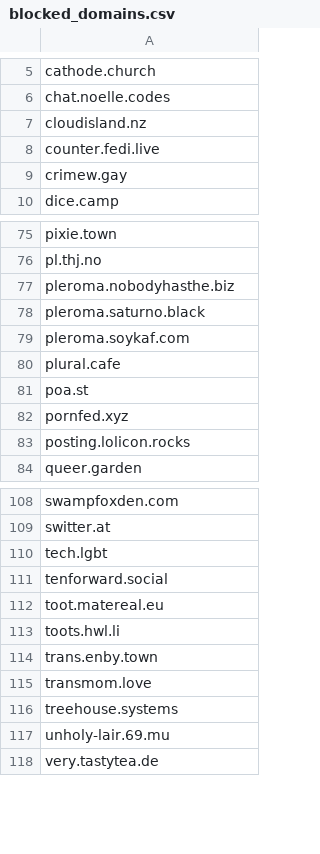
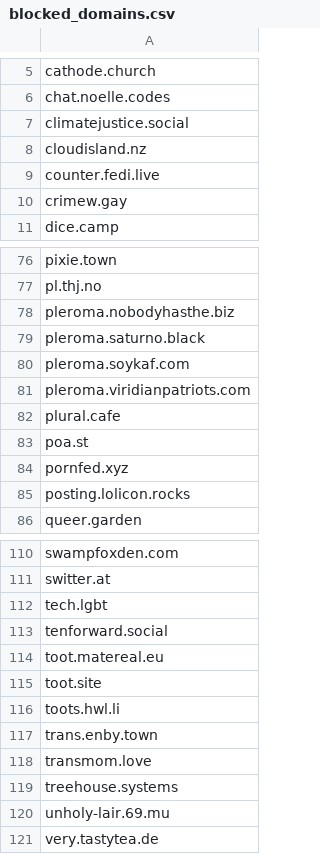
Before and after one commit to kromonos/userful_files, a CSV file: Mastodon blocks/blocked_domains.csv, drawn as a sheet; only a part is shown, gaps mark what is left out; the diff names each change by its address in the sheet, - before the commit and + after, or states it on an @@ line.

```diff
--- a/Mastodon blocks/blocked_domains.csv
+++ b/Mastodon blocks/blocked_domains.csv
+row 7: climatejustice.social
+row 81: pleroma.viridianpatriots.com
+row 115: toot.site
```
Also changed, not shown: Mastodon blocks/blocked_accounts.csv.
